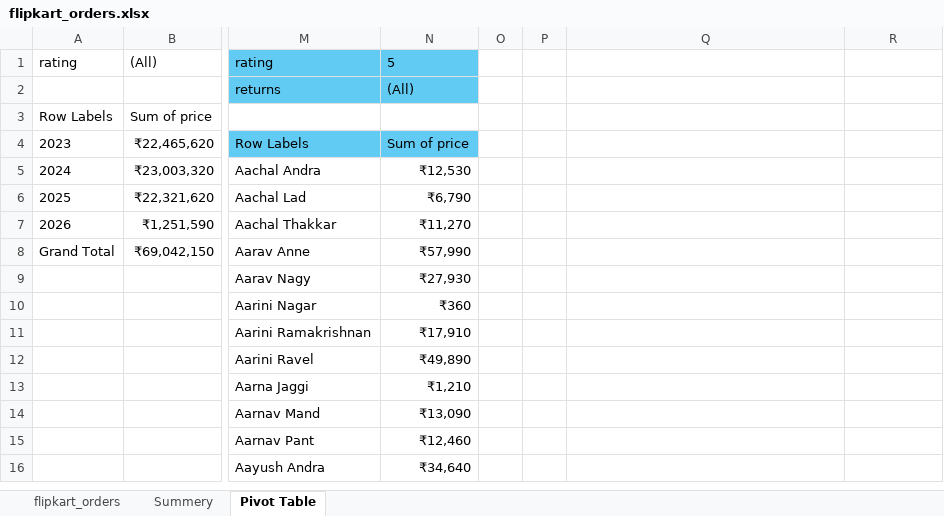
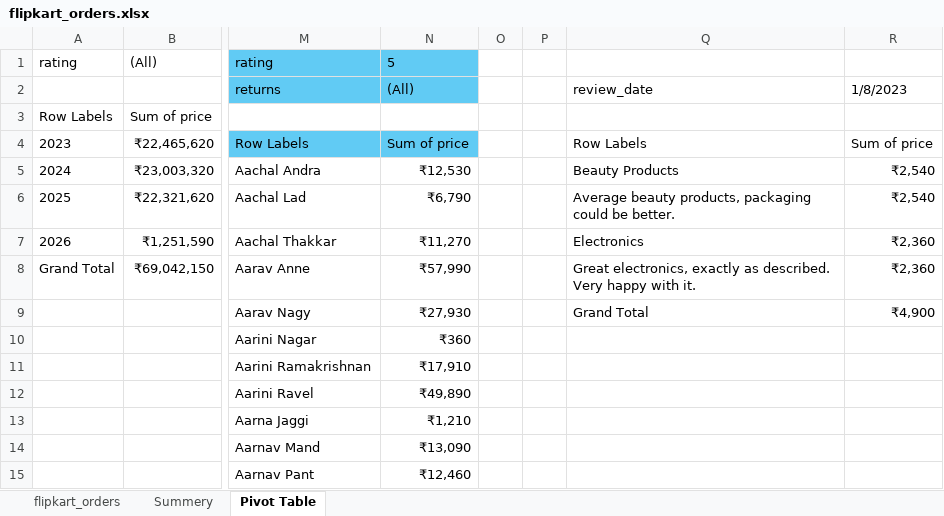
Before and after one commit to fahim-yadgir/E-Commerce-Customer-Analytics, an Excel workbook: flipkart_orders.xlsx, sheet Pivot Table, drawn as a sheet; only a part is shown, gaps mark what is left out; the shorter side is filled out with more unchanged rows; values as stored, in another font and other column widths than the file's, no borders; the diff names each change by its address in the sheet, - before the commit and + after, or states it on an @@ line.

Commit message:
Create some pivot charts

```diff
--- a/flipkart_orders.xlsx (sheet Pivot Table)
+++ b/flipkart_orders.xlsx (sheet Pivot Table)
-Q2: (empty)
+Q2: review_date
-R2: (empty)
+R2: 1/8/2023
-Q4: (empty)
+Q4: Row Labels
-R4: (empty)
+R4: Sum of price
-Q5: (empty)
+Q5: Beauty Products
-R5:R6: (empty)
+R5:R6: ₹2,540
-Q6: (empty)
+Q6: Average beauty products, packaging could be better.
-Q7: (empty)
+Q7: Electronics
-R7:R8: (empty)
+R7:R8: ₹2,360
-Q8: (empty)
+Q8: Great electronics, exactly as described. Very happy with it.
-Q9: (empty)
+Q9: Grand Total
-R9: (empty)
+R9: ₹4,900
```
Also changed, not shown: 1 other file.
